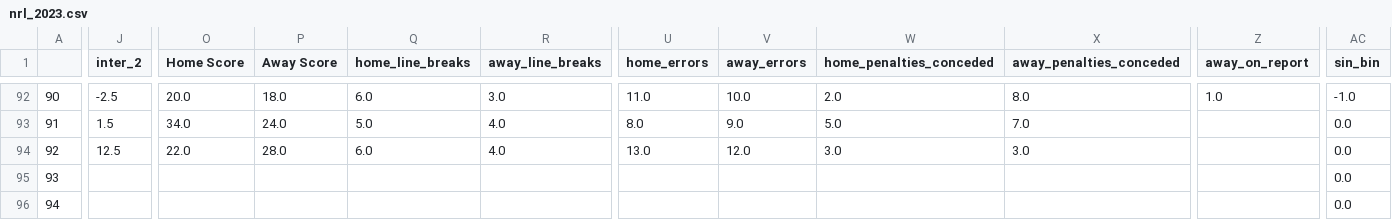
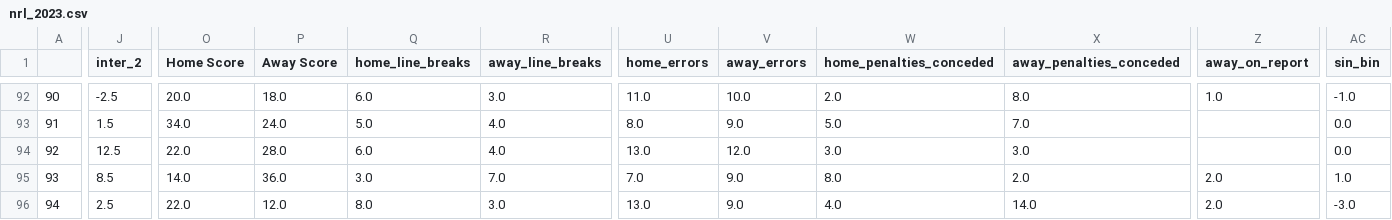
Before and after one commit to ZeNoonan/nrl, a CSV file: nrl_2023.csv, drawn as a sheet; only a part is shown, gaps mark what is left out; the diff covers the shown part only; the diff names each change by its address in the sheet, - before the commit and + after, or states it on an @@ line.

```diff
--- a/nrl_2023.csv
+++ b/nrl_2023.csv
-J95 (inter_2): (empty)
+J95 (inter_2): 8.5
-O95 (Home Score): (empty)
+O95 (Home Score): 14.0
-P95 (Away Score): (empty)
+P95 (Away Score): 36.0
-Q95 (home_line_breaks): (empty)
+Q95 (home_line_breaks): 3.0
-R95 (away_line_breaks): (empty)
+R95 (away_line_breaks): 7.0
-U95 (home_errors): (empty)
+U95 (home_errors): 7.0
-V95:V96 (away_errors): (empty)
+V95:V96 (away_errors): 9.0
-W95 (home_penalties_conceded): (empty)
+W95 (home_penalties_conceded): 8.0
-X95 (away_penalties_conceded): (empty)
+X95 (away_penalties_conceded): 2.0
-Z95:Z96 (away_on_report): (empty)
+Z95:Z96 (away_on_report): 2.0
-AC95 (sin_bin): 0.0
+AC95 (sin_bin): 1.0
-J96 (inter_2): (empty)
+J96 (inter_2): 2.5
-O96 (Home Score): (empty)
+O96 (Home Score): 22.0
-P96 (Away Score): (empty)
+P96 (Away Score): 12.0
-Q96 (home_line_breaks): (empty)
+Q96 (home_line_breaks): 8.0
-R96 (away_line_breaks): (empty)
+R96 (away_line_breaks): 3.0
-U96 (home_errors): (empty)
+U96 (home_errors): 13.0
-W96 (home_penalties_conceded): (empty)
+W96 (home_penalties_conceded): 4.0
-X96 (away_penalties_conceded): (empty)
+X96 (away_penalties_conceded): 14.0
-AC96 (sin_bin): 0.0
+AC96 (sin_bin): -3.0
```
Also changed, not shown: 156 edited cells elsewhere in this file, 1 other file.
